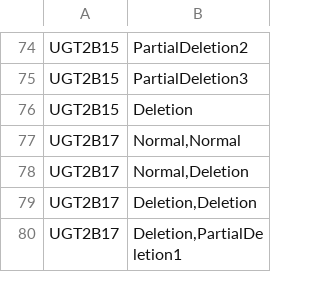
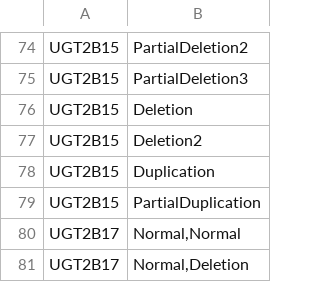
Before and after one commit to sbslee/pypgx, a CSV file: pypgx/api/data/cnv-table.csv, drawn as a sheet; only a part is shown, gaps mark what is left out; the shorter side is filled out with more unchanged rows.

Commit message:
Update CNV data for UGT2B15

```diff
--- a/pypgx/api/data/cnv-table.csv
+++ b/pypgx/api/data/cnv-table.csv
@@ -76,2 +76,5 @@ UGT2B15,PartialDeletion3
 UGT2B15,Deletion
+UGT2B15,Deletion2
+UGT2B15,Duplication
+UGT2B15,PartialDuplication
 UGT2B17,"Normal,Normal"
```
Also changed, not shown: 2 other files.
